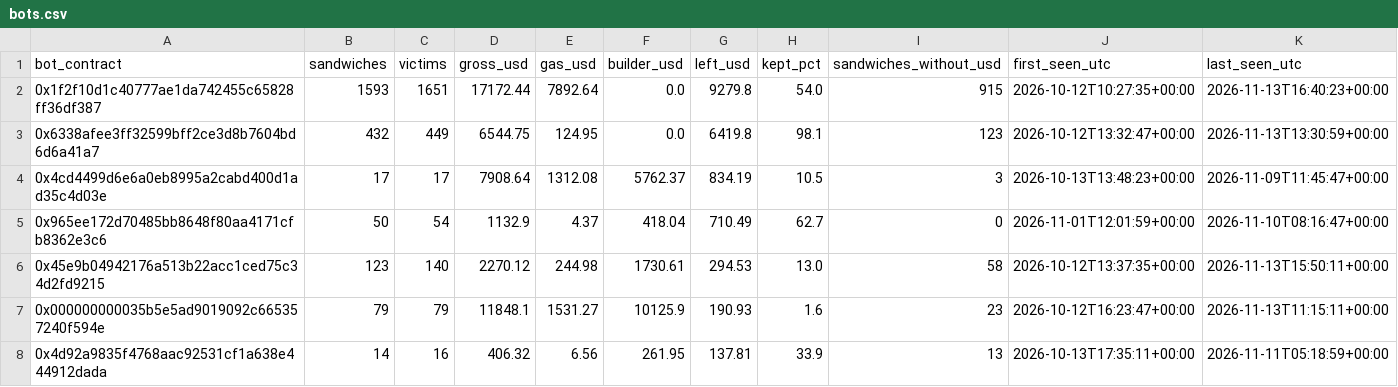
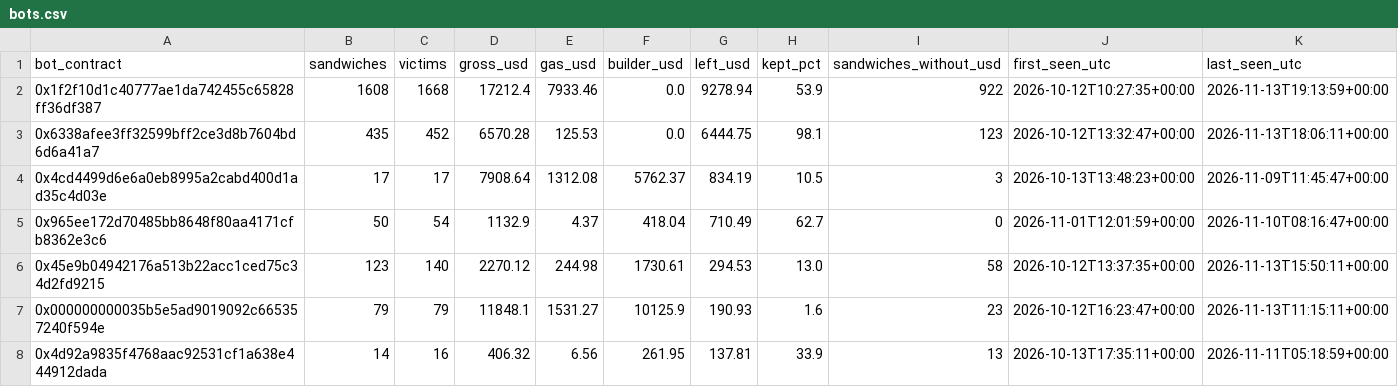
Before and after one commit to leomadori/mev-watch, a CSV file: data/bots.csv, drawn as a sheet; only a part is shown; the diff covers the shown part only.

```diff
--- a/data/bots.csv
+++ b/data/bots.csv
@@ -1,4 +1,4 @@
 bot_contract,sandwiches,victims,gross_usd,gas_usd,builder_usd,left_usd,kept_pct,sandwiches_without_usd,first_seen_utc,last_seen_utc
-0x1f2f10d1c40777ae1da742455c65828ff36df387,1593,1651,17172.44,7892.64,0.0,9279.8,54.0,915,2026-10-12T10:27:35+00:00,2026-11-13T16:40:23+00:00
-0x6338afee3ff32599bff2ce3d8b7604bd6d6a41a7,432,449,6544.75,124.95,0.0,6419.8,98.1,123,2026-10-12T13:32:47+00:00,2026-11-13T13:30:59+00:00
+0x1f2f10d1c40777ae1da742455c65828ff36df387,1608,1668,17212.4,7933.46,0.0,9278.94,53.9,922,2026-10-12T10:27:35+00:00,2026-11-13T19:13:59+00:00
+0x6338afee3ff32599bff2ce3d8b7604bd6d6a41a7,435,452,6570.28,125.53,0.0,6444.75,98.1,123,2026-10-12T13:32:47+00:00,2026-11-13T18:06:11+00:00
 0x4cd4499d6e6a0eb8995a2cabd400d1ad35c4d03e,17,17,7908.64,1312.08,5762.37,834.19,10.5,3,2026-10-13T13:48:23+00:00,2026-11-09T11:45:47+00:00
```
Also changed, not shown: 54 edited cells elsewhere in this file, 2 other files.
